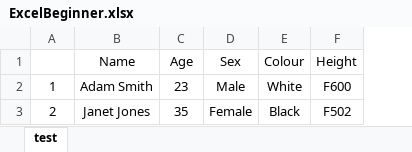
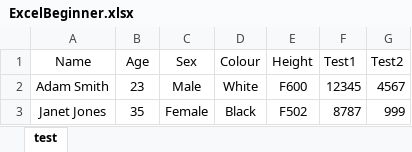
Before and after one commit to RyanW84/Excel-Reader, an Excel workbook: Data/ExcelBeginner.xlsx, sheet test, drawn as a sheet; values as stored, in another font and other column widths than the file's, no borders; removed rows and columns are numbered as before the commit, all else as after; the diff names each change by its address in the sheet, - before the commit and + after, or states it on an @@ line.

Commit message:
feat(dynamic table read): it is now dynamically creating a table and adding the data below the headings

```diff
--- a/Data/ExcelBeginner.xlsx (sheet test)
+++ b/Data/ExcelBeginner.xlsx (sheet test)
-column A, rows 2-3: 1 | 2
+column F (Test1), rows 2-3: 12345 | 8787
+column G (Test2), rows 2-3: 4567 | 999
```
Also changed, not shown: 12 other files.
